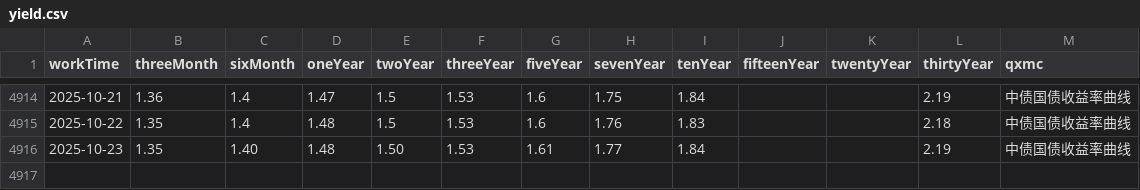
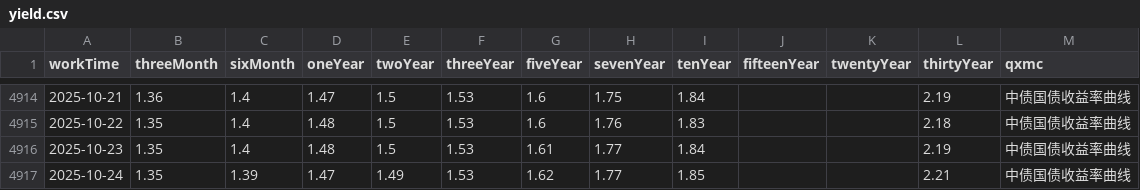
Before and after one commit to AFAN-LIFE/macropage, a CSV file: data/yield.csv, drawn as a sheet; only a part is shown, gaps mark what is left out.

```diff
--- a/data/yield.csv
+++ b/data/yield.csv
@@ -4915,2 +4915,3 @@ workTime,threeMonth,sixMonth,oneYear,twoYear,threeYear,fiveYear,sevenYear,tenYea
 2025-10-22,1.35,1.4,1.48,1.5,1.53,1.6,1.76,1.83,,,2.18,中债国债收益率曲线
-2025-10-23,1.35,1.40,1.48,1.50,1.53,1.61,1.77,1.84,,,2.19,中债国债收益率曲线
+2025-10-23,1.35,1.4,1.48,1.5,1.53,1.61,1.77,1.84,,,2.19,中债国债收益率曲线
+2025-10-24,1.35,1.39,1.47,1.49,1.53,1.62,1.77,1.85,,,2.21,中债国债收益率曲线
```
Also changed, not shown: data/global_index.csv, data/tf_continuous.csv, 1 other file.
